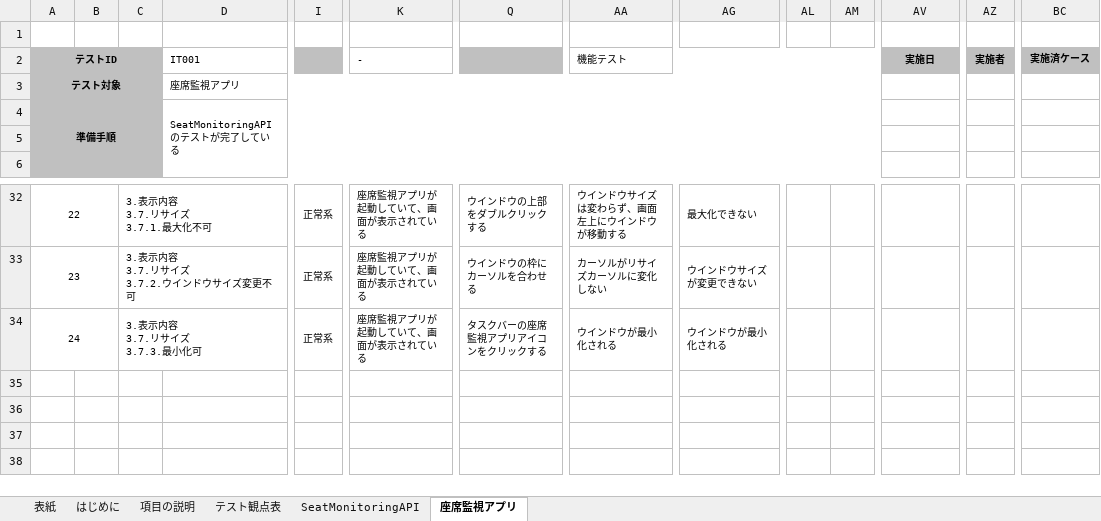
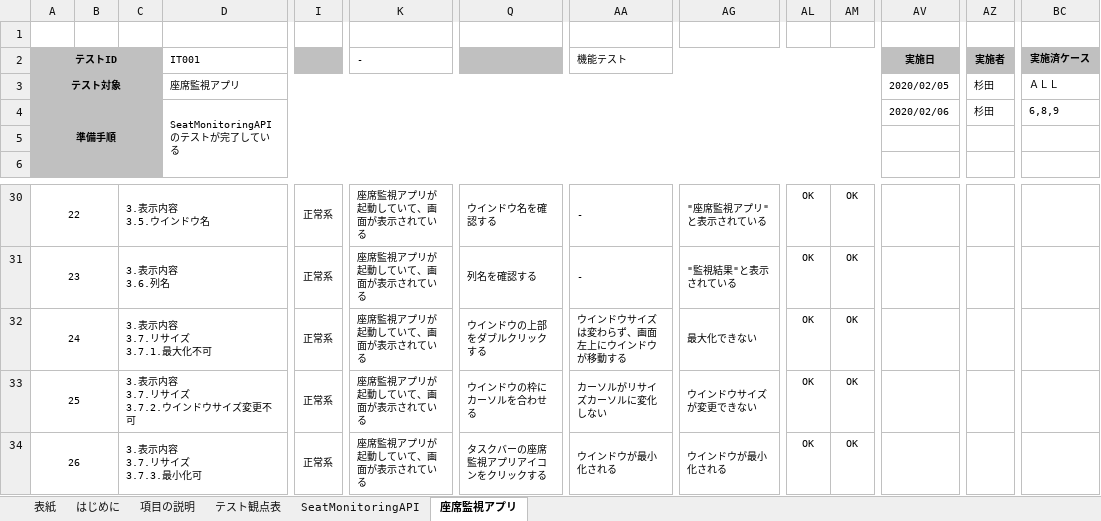
Before and after one commit to KeisukeSugita/Seat-monitoring-system, an Excel workbook: doc/結合テスト/結合テスト仕様書.xlsx, sheet 座席監視アプリ, drawn as a sheet; only a part is shown, gaps mark what is left out; values as stored, in another font and other column widths than the file's, no borders; addresses are those after the commit; rows hold the shown columns only; ↵ is a line break in a cell; the diff covers the shown part only; the diff names each change by its address in the sheet, - before the commit and + after, or states it on an @@ line.

```diff
--- a/doc/結合テスト/結合テスト仕様書.xlsx (sheet 座席監視アプリ)
+++ b/doc/結合テスト/結合テスト仕様書.xlsx (sheet 座席監視アプリ)
-AV3 (実施日): (empty)
+AV3 (実施日): 2020/02/05
-AZ3:AZ4 (実施者): (empty)
+AZ3:AZ4 (実施者): 杉田
-BC3 (実施済ケース): (empty)
+BC3 (実施済ケース): ＡＬＬ
-AV4 (実施日): (empty)
+AV4 (実施日): 2020/02/06
-BC4 (実施済ケース): (empty)
+BC4 (実施済ケース): 6,8,9
-C30: 3.表示内容 ↵ 3.7.リサイズ ↵ 3.7.1.最大化不可
+C30: 3.表示内容 ↵ 3.5.ウインドウ名
-Q30: ウインドウの上部をダブルクリックする
+Q30: ウインドウ名を確認する
-AA30 (機能テスト): ウインドウサイズは変わらず、画面左上にウインドウが移動する
+AA30 (機能テスト): -
-AG30: 最大化できない
+AG30: "座席監視アプリ"と表示されている
-AL30:AL32: (empty)
+AL30:AL32: OK
-AM30:AM32: (empty)
+AM30:AM32: OK
-C31: 3.表示内容 ↵ 3.7.リサイズ ↵ 3.7.2.ウインドウサイズ変更不可
+C31: 3.表示内容 ↵ 3.6.列名
-Q31: ウインドウの枠にカーソルを合わせる
+Q31: 列名を確認する
-AA31 (機能テスト): カーソルがリサイズカーソルに変化しない
+AA31 (機能テスト): -
-AG31: ウインドウサイズが変更できない
+AG31: "監視結果"と表示されている
-C32: 3.表示内容 ↵ 3.7.リサイズ ↵ 3.7.3.最小化可
+C32: 3.表示内容 ↵ 3.7.リサイズ ↵ 3.7.1.最大化不可
-Q32: タスクバーの座席監視アプリアイコンをクリックする
+Q32: ウインドウの上部をダブルクリックする
-AA32 (機能テスト): ウインドウが最小化される
+AA32 (機能テスト): ウインドウサイズは変わらず、画面左上にウインドウが移動する
-AG32: ウインドウが最小化される
+AG32: 最大化できない
+row 33: 25 |  | 3.表示内容 ↵ 3.7.リサイズ ↵ 3.7.2.ウインドウサイズ変更不可 |  | 正常系 | 座席監視アプリが起動していて、画面が表示されている | ウインドウの枠にカーソルを合わせる | カーソルがリサイズカーソルに変化しない | ウインドウサイズが変更できない | OK | OK
+row 34: 26 |  | 3.表示内容 ↵ 3.7.リサイズ ↵ 3.7.3.最小化可 |  | 正常系 | 座席監視アプリが起動していて、画面が表示されている | タスクバーの座席監視アプリアイコンをクリックする | ウインドウが最小化される | ウインドウが最小化される | OK | OK
```
Also changed, not shown: 2 removed rows, 95 edited cells and merged cells elsewhere in this sheet, sheet SeatMonitoringAPI.
